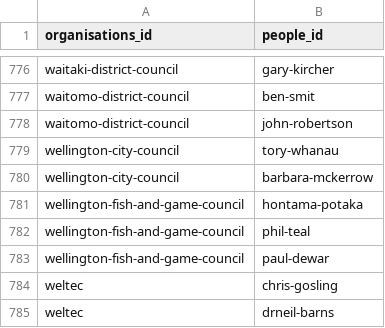
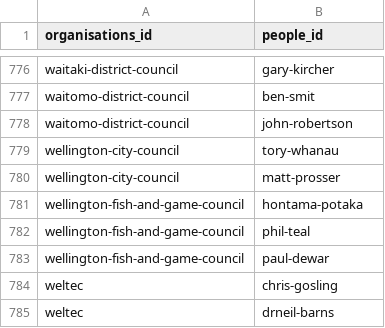
Before and after one commit to marcus-crane/datasette-www-nz-govt, a CSV file: tables_csv/organisations_people.csv, drawn as a sheet; only a part is shown, gaps mark what is left out.

```diff
--- a/tables_csv/organisations_people.csv
+++ b/tables_csv/organisations_people.csv
@@ -779,3 +779,3 @@ waitomo-district-council,john-robertson
 wellington-city-council,tory-whanau
-wellington-city-council,barbara-mckerrow
+wellington-city-council,matt-prosser
 wellington-fish-and-game-council,hontama-potaka
```
Also changed, not shown: tables_csv/organisations.csv, tables_csv/people.csv, 2 other files.
